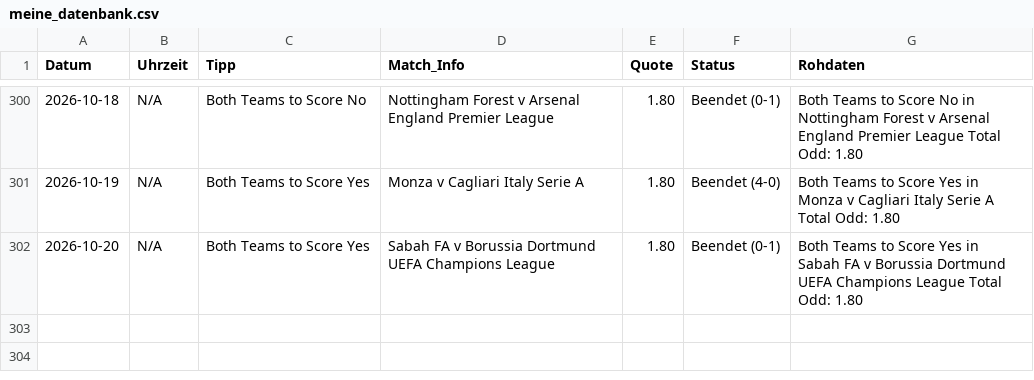
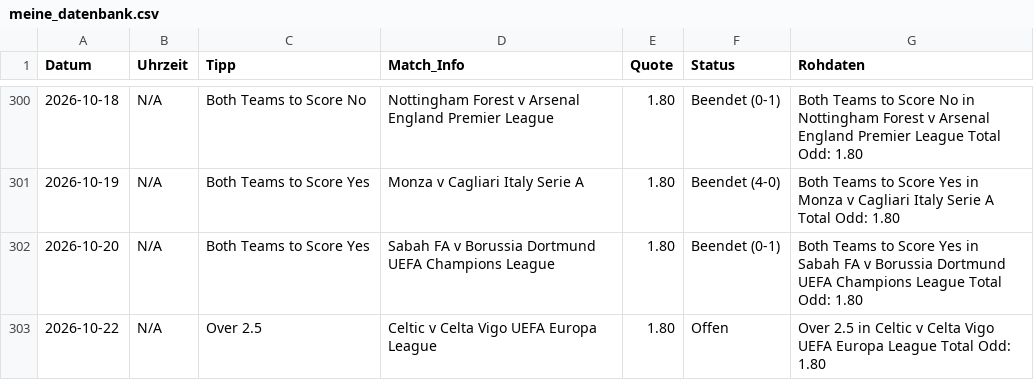
Before and after one commit to tim919646-lab/Scrap, a CSV file: meine_datenbank.csv, drawn as a sheet; only a part is shown, gaps mark what is left out.

Commit message:
Update: Thu Oct 22 13:23:41 UTC 2026

```diff
--- a/meine_datenbank.csv
+++ b/meine_datenbank.csv
@@ -302 +302,2 @@ Datum,Uhrzeit,Tipp,Match_Info,Quote,Status,Rohdaten
 2026-10-20,N/A,Both Teams to Score Yes,Sabah FA v Borussia Dortmund UEFA Champions League,1.80,Beendet (0-1),Both Teams to Score Yes in Sabah FA v Borussia Dortmund UEFA Champions League Total Odd: 1.80
+2026-10-22,N/A,Over 2.5,Celtic v Celta Vigo UEFA Europa League,1.80,Offen,Over 2.5 in Celtic v Celta Vigo UEFA Europa League Total Odd: 1.80
```
